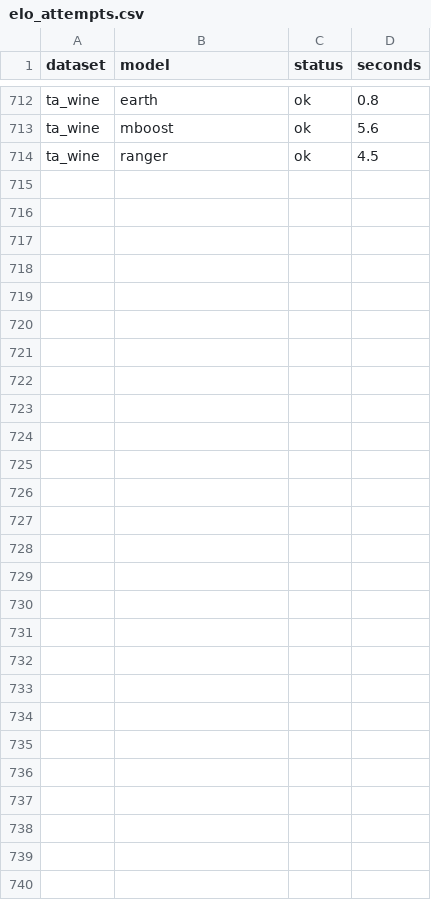
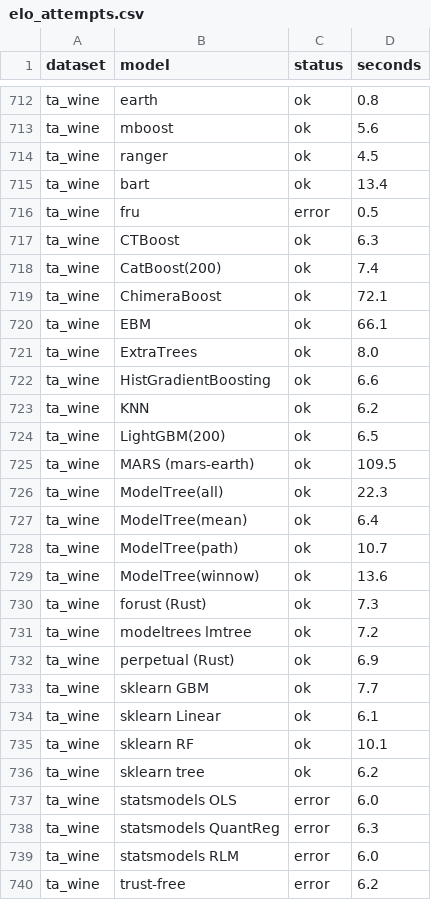
Before and after one commit to jkapila/mltreelib, a CSV file: benchmarks/elo_attempts.csv, drawn as a sheet; only a part is shown, gaps mark what is left out.

```diff
--- a/benchmarks/elo_attempts.csv
+++ b/benchmarks/elo_attempts.csv
@@ -714 +714,27 @@ ta_wine,mboost,ok,5.6
 ta_wine,ranger,ok,4.5
+ta_wine,bart,ok,13.4
+ta_wine,fru,error,0.5
+ta_wine,CTBoost,ok,6.3
+ta_wine,CatBoost(200),ok,7.4
+ta_wine,ChimeraBoost,ok,72.1
+ta_wine,EBM,ok,66.1
+ta_wine,ExtraTrees,ok,8.0
+ta_wine,HistGradientBoosting,ok,6.6
+ta_wine,KNN,ok,6.2
+ta_wine,LightGBM(200),ok,6.5
+ta_wine,MARS (mars-earth),ok,109.5
+ta_wine,ModelTree(all),ok,22.3
+ta_wine,ModelTree(mean),ok,6.4
+ta_wine,ModelTree(path),ok,10.7
+ta_wine,ModelTree(winnow),ok,13.6
+ta_wine,forust (Rust),ok,7.3
+ta_wine,modeltrees lmtree,ok,7.2
+ta_wine,perpetual (Rust),ok,6.9
+ta_wine,sklearn GBM,ok,7.7
+ta_wine,sklearn Linear,ok,6.1
+ta_wine,sklearn RF,ok,10.1
+ta_wine,sklearn tree,ok,6.2
+ta_wine,statsmodels OLS,error,6.0
+ta_wine,statsmodels QuantReg,error,6.3
+ta_wine,statsmodels RLM,error,6.0
+ta_wine,trust-free,error,6.2
```
Also changed, not shown: benchmarks/elo_scores.csv, 1 other file.
